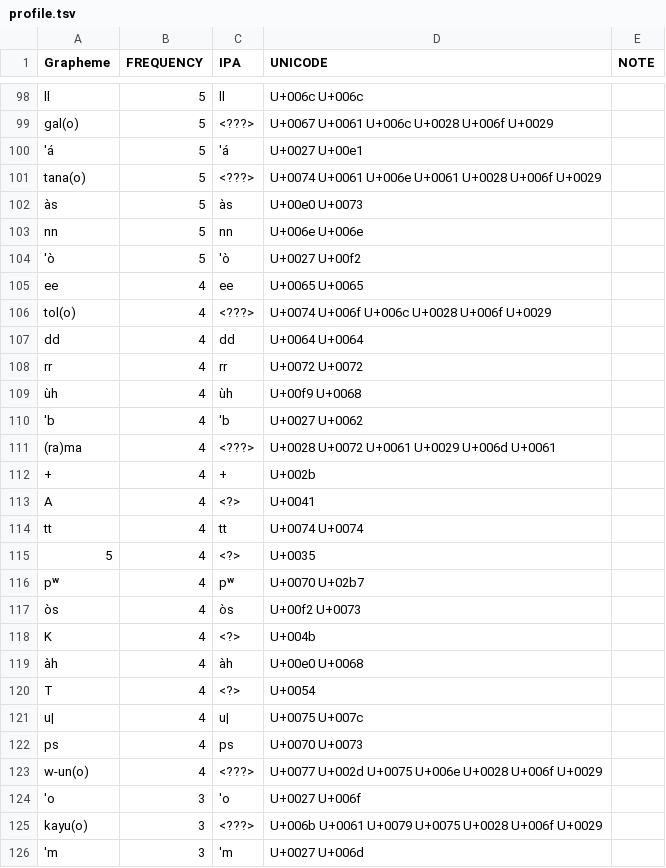
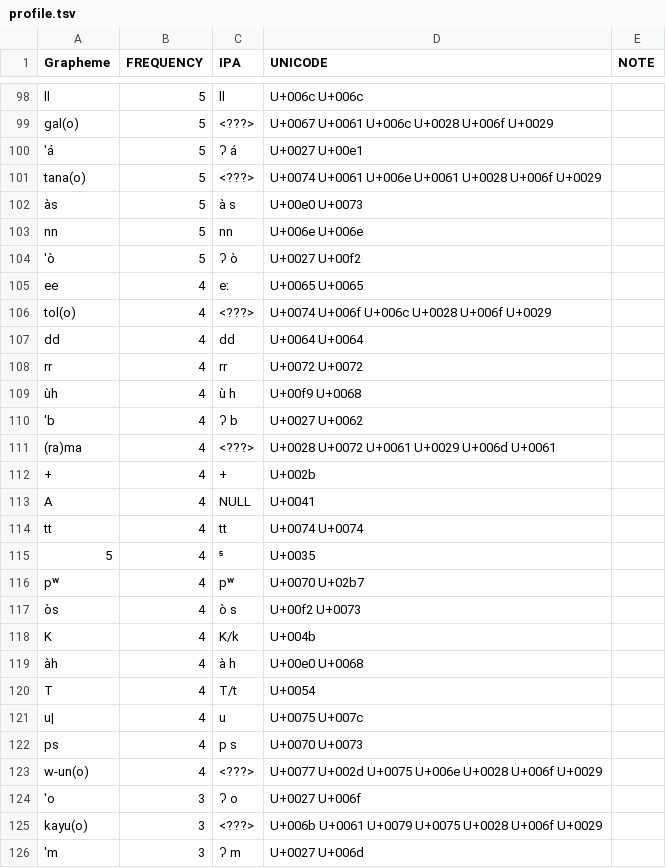
Before and after one commit to EAGasser/SHWNGlex, a TSV file: profile.tsv, drawn as a sheet; only a part is shown, gaps mark what is left out; the diff covers the shown part only.

```diff
--- a/profile.tsv
+++ b/profile.tsv
@@ -99,8 +99,8 @@ ll	5	ll	U+006c U+006c
 gal(o)	5	<???>	U+0067 U+0061 U+006c U+0028 U+006f U+0029	
-'á	5	'á	U+0027 U+00e1	
+'á	5	ʔ á	U+0027 U+00e1	
 tana(o)	5	<???>	U+0074 U+0061 U+006e U+0061 U+0028 U+006f U+0029	
-às	5	às	U+00e0 U+0073	
+às	5	à s	U+00e0 U+0073	
 nn	5	nn	U+006e U+006e	
-'ò	5	'ò	U+0027 U+00f2	
-ee	4	ee	U+0065 U+0065	
+'ò	5	ʔ ò	U+0027 U+00f2	
+ee	4	eː	U+0065 U+0065	
 tol(o)	4	<???>	U+0074 U+006f U+006c U+0028 U+006f U+0029	
@@ -108,19 +108,19 @@ dd	4	dd	U+0064 U+0064
 rr	4	rr	U+0072 U+0072	
-ùh	4	ùh	U+00f9 U+0068	
-'b	4	'b	U+0027 U+0062	
+ùh	4	ù h	U+00f9 U+0068	
+'b	4	ʔ b	U+0027 U+0062	
 (ra)ma	4	<???>	U+0028 U+0072 U+0061 U+0029 U+006d U+0061	
 +	4	+	U+002b	
-A	4	<?>	U+0041	
+A	4	NULL	U+0041	
 tt	4	tt	U+0074 U+0074	
-5	4	<?>	U+0035	
+5	4	⁵	U+0035	
 pʷ	4	pʷ	U+0070 U+02b7	
-òs	4	òs	U+00f2 U+0073	
-K	4	<?>	U+004b	
-àh	4	àh	U+00e0 U+0068	
-T	4	<?>	U+0054	
-u|	4	u|	U+0075 U+007c	
-ps	4	ps	U+0070 U+0073	
+òs	4	ò s	U+00f2 U+0073	
+K	4	K/k	U+004b	
+àh	4	à h	U+00e0 U+0068	
+T	4	T/t	U+0054	
+u|	4	u	U+0075 U+007c	
+ps	4	p s	U+0070 U+0073	
 w-un(o)	4	<???>	U+0077 U+002d U+0075 U+006e U+0028 U+006f U+0029	
-'o	3	'o	U+0027 U+006f	
+'o	3	ʔ o	U+0027 U+006f	
 kayu(o)	3	<???>	U+006b U+0061 U+0079 U+0075 U+0028 U+006f U+0029	
-'m	3	'm	U+0027 U+006d	
+'m	3	ʔ m	U+0027 U+006d	
```
Also changed, not shown: 1 added row, 1 removed row and 112 edited cells elsewhere in this file.
